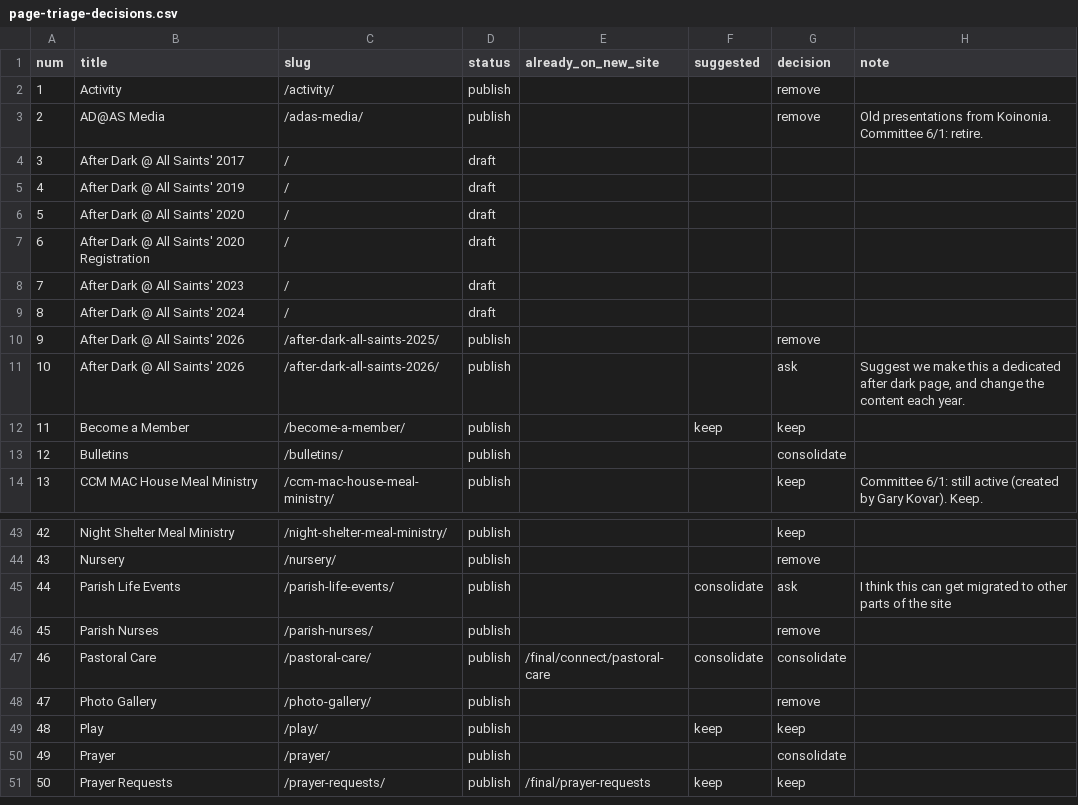
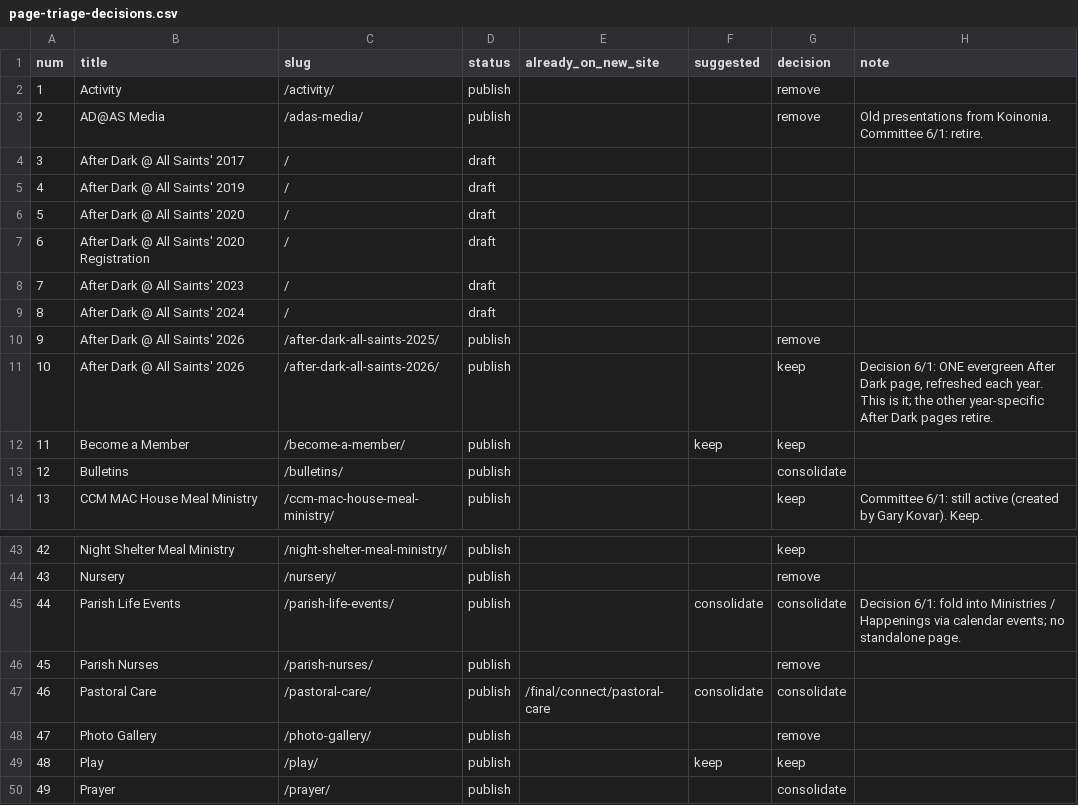
Before and after one commit to carolinafootnotes/allsaints-redesign, a CSV file: assets/feedback/page-triage-decisions.csv, drawn as a sheet; only a part is shown, gaps mark what is left out; the shorter side is filled out with more unchanged rows.

```diff
--- a/assets/feedback/page-triage-decisions.csv
+++ b/assets/feedback/page-triage-decisions.csv
@@ -10,3 +10,3 @@ num,title,slug,status,already_on_new_site,suggested,decision,note
 9,After Dark @ All Saints' 2026,/after-dark-all-saints-2025/,publish,,,remove,
-10,After Dark @ All Saints' 2026,/after-dark-all-saints-2026/,publish,,,ask,"Suggest we make this a dedicated after dark page, and change the content each year. "
+10,After Dark @ All Saints' 2026,/after-dark-all-saints-2026/,publish,,,keep,"Decision 6/1: ONE evergreen After Dark page, refreshed each year. This is it; the other year-specific After Dark pages retire."
 11,Become a Member,/become-a-member/,publish,,keep,keep,
@@ -44,3 +44,3 @@ num,title,slug,status,already_on_new_site,suggested,decision,note
 43,Nursery,/nursery/,publish,,,remove,
-44,Parish Life Events,/parish-life-events/,publish,,consolidate,ask,I think this can get migrated to other parts of the site
+44,Parish Life Events,/parish-life-events/,publish,,consolidate,consolidate,"Decision 6/1: fold into Ministries / Happenings via calendar events; no standalone page."
 45,Parish Nurses,/parish-nurses/,publish,,,remove,
```
Also changed, not shown: 1 other file.
